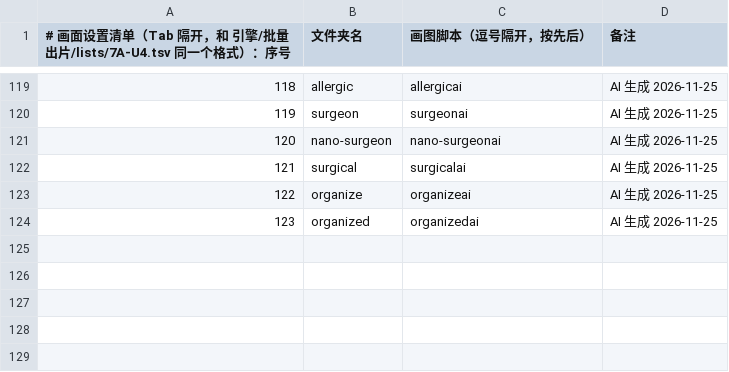
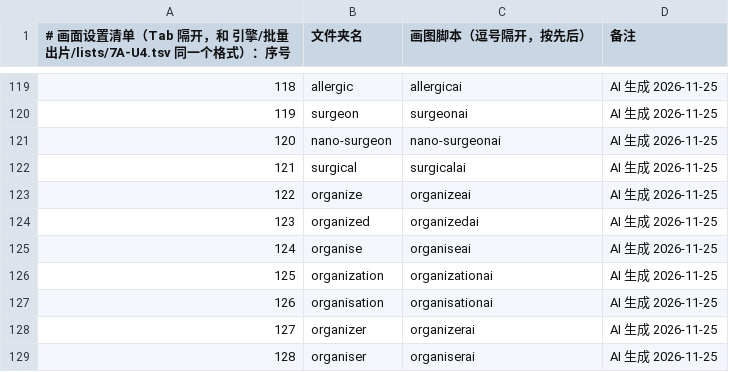
Before and after one commit to Jacklee15333/wordsvideo, a TSV file: 词库/画面设置/清单.tsv, drawn as a sheet; only a part is shown, gaps mark what is left out.

Commit message:
词库：画面设置 organise、organization、organisation、organizer、organiser（5 个词，网页 AI 做的）

```diff
--- a/词库/画面设置/清单.tsv
+++ b/词库/画面设置/清单.tsv
@@ -124 +124,6 @@
 123	organized	organizedai	AI 生成 2026-11-25
+124	organise	organiseai	AI 生成 2026-11-25
+125	organization	organizationai	AI 生成 2026-11-25
+126	organisation	organisationai	AI 生成 2026-11-25
+127	organizer	organizerai	AI 生成 2026-11-25
+128	organiser	organiserai	AI 生成 2026-11-25
```
Also changed, not shown: 词库/总表视频细节数据/索引.tsv, 39 other files.
